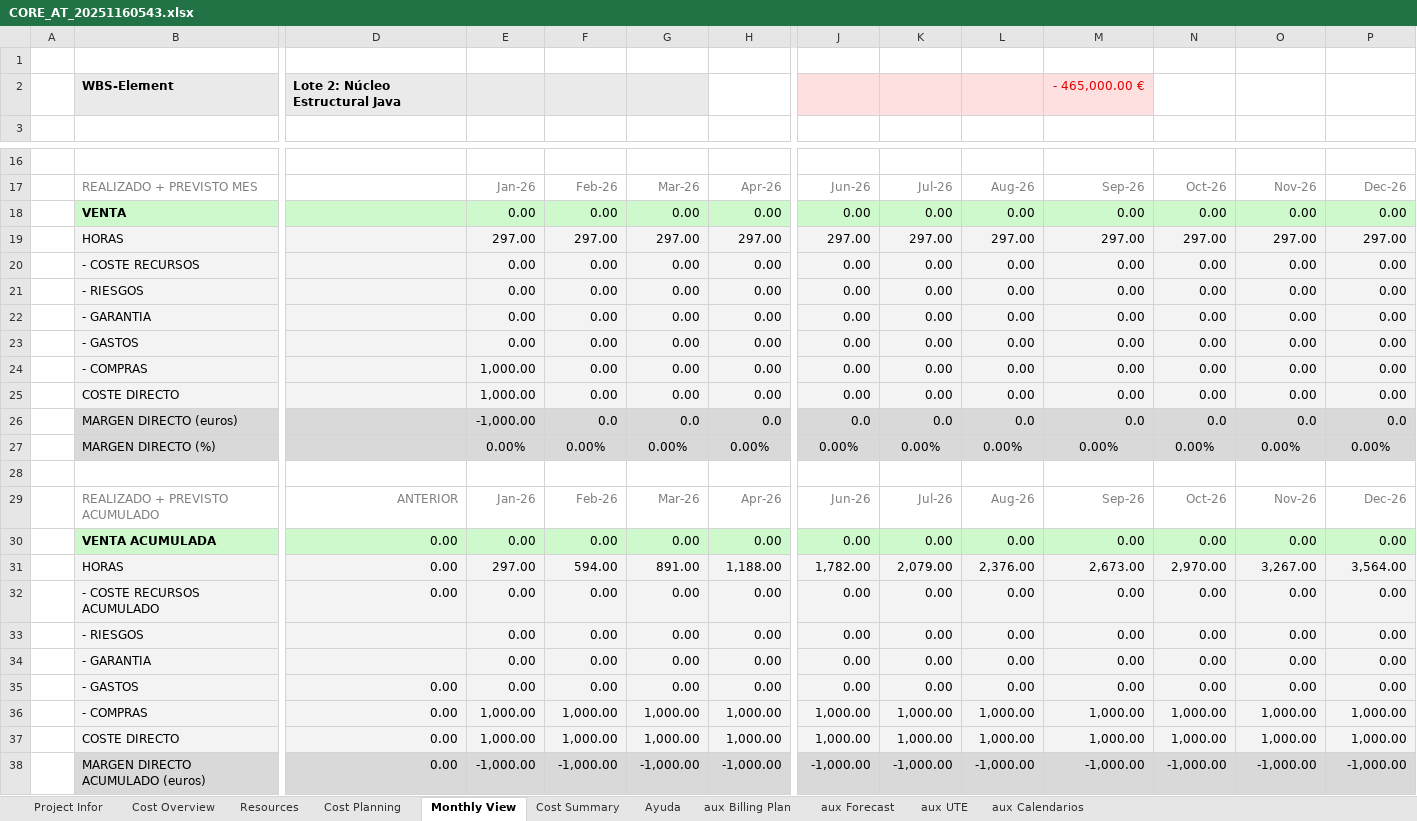
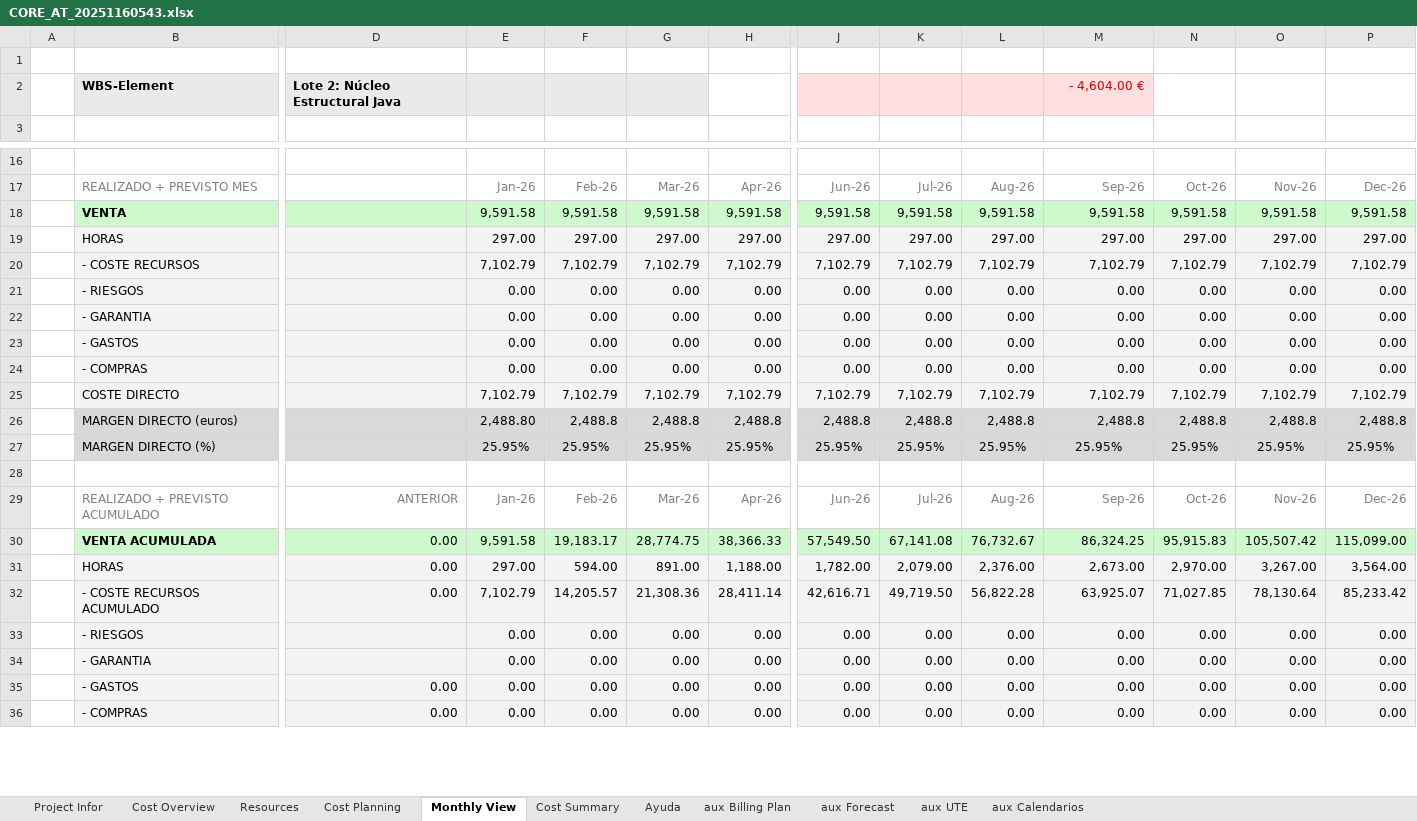
Before and after one commit to alvaroortegaangulo/oportunidad-generar-core-v3, an Excel workbook: oportunidad-generar-core-main/data/output/CORE_AT_20251160543.xlsx, sheet Monthly View, drawn as a sheet; only a part is shown, gaps mark what is left out; values as stored, in another font and other column widths than the file's, no borders; charts and pictures and conditional formats not drawn; removed rows and columns are numbered as before the commit, all else as after; rows hold the shown columns only; the diff covers the shown part only; the diff names each change by its address in the sheet, - before the commit and + after, or states it on an @@ line.

```diff
--- a/oportunidad-generar-core-main/data/output/CORE_AT_20251160543.xlsx (sheet Monthly View)
+++ b/oportunidad-generar-core-main/data/output/CORE_AT_20251160543.xlsx (sheet Monthly View)
-M2: - 465,000.00 €
+M2: - 4,604.00 €
-row 18:  | VENTA |  | 0.00 | 0.00 | 0.00 | 0.00 | 0.00 | 0.00 | 0.00 | 0.00 | 0.00 | 0.00 | 0.00
+row 18:  | VENTA |  | 9,591.58 | 9,591.58 | 9,591.58 | 9,591.58 | 9,591.58 | 9,591.58 | 9,591.58 | 9,591.58 | 9,591.58 | 9,591.58 | 9,591.58
-row 20:  | - COSTE RECURSOS |  | 0.00 | 0.00 | 0.00 | 0.00 | 0.00 | 0.00 | 0.00 | 0.00 | 0.00 | 0.00 | 0.00
+row 20:  | - COSTE RECURSOS |  | 7,102.79 | 7,102.79 | 7,102.79 | 7,102.79 | 7,102.79 | 7,102.79 | 7,102.79 | 7,102.79 | 7,102.79 | 7,102.79 | 7,102.79
-E24: 1,000.00
+E24: 0.00
-row 25:  | COSTE DIRECTO |  | 1,000.00 | 0.00 | 0.00 | 0.00 | 0.00 | 0.00 | 0.00 | 0.00 | 0.00 | 0.00 | 0.00
-row 26:  | MARGEN DIRECTO (euros) |  | -1,000.00 | 0.0 | 0.0 | 0.0 | 0.0 | 0.0 | 0.0 | 0.0 | 0.0 | 0.0 | 0.0
-row 27:  | MARGEN DIRECTO (%) |  | 0.00% | 0.00% | 0.00% | 0.00% | 0.00% | 0.00% | 0.00% | 0.00% | 0.00% | 0.00% | 0.00%
+row 25:  | COSTE DIRECTO |  | 7,102.79 | 7,102.79 | 7,102.79 | 7,102.79 | 7,102.79 | 7,102.79 | 7,102.79 | 7,102.79 | 7,102.79 | 7,102.79 | 7,102.79
+row 26:  | MARGEN DIRECTO (euros) |  | 2,488.80 | 2,488.8 | 2,488.8 | 2,488.8 | 2,488.8 | 2,488.8 | 2,488.8 | 2,488.8 | 2,488.8 | 2,488.8 | 2,488.8
+row 27:  | MARGEN DIRECTO (%) |  | 25.95% | 25.95% | 25.95% | 25.95% | 25.95% | 25.95% | 25.95% | 25.95% | 25.95% | 25.95% | 25.95%
-row 30:  | VENTA ACUMULADA | 0.00 | 0.00 | 0.00 | 0.00 | 0.00 | 0.00 | 0.00 | 0.00 | 0.00 | 0.00 | 0.00 | 0.00
+row 30:  | VENTA ACUMULADA | 0.00 | 9,591.58 | 19,183.17 | 28,774.75 | 38,366.33 | 57,549.50 | 67,141.08 | 76,732.67 | 86,324.25 | 95,915.83 | 105,507.42 | 115,099.00
-row 32:  | - COSTE RECURSOS ACUMULADO | 0.00 | 0.00 | 0.00 | 0.00 | 0.00 | 0.00 | 0.00 | 0.00 | 0.00 | 0.00 | 0.00 | 0.00
+row 32:  | - COSTE RECURSOS ACUMULADO | 0.00 | 7,102.79 | 14,205.57 | 21,308.36 | 28,411.14 | 42,616.71 | 49,719.50 | 56,822.28 | 63,925.07 | 71,027.85 | 78,130.64 | 85,233.42
-row 36:  | - COMPRAS | 0.00 | 1,000.00 | 1,000.00 | 1,000.00 | 1,000.00 | 1,000.00 | 1,000.00 | 1,000.00 | 1,000.00 | 1,000.00 | 1,000.00 | 1,000.00
-row 37:  | COSTE DIRECTO | 0.00 | 1,000.00 | 1,000.00 | 1,000.00 | 1,000.00 | 1,000.00 | 1,000.00 | 1,000.00 | 1,000.00 | 1,000.00 | 1,000.00 | 1,000.00
-row 38:  | MARGEN DIRECTO ACUMULADO (euros) | 0.00 | -1,000.00 | -1,000.00 | -1,000.00 | -1,000.00 | -1,000.00 | -1,000.00 | -1,000.00 | -1,000.00 | -1,000.00 | -1,000.00 | -1,000.00
+row 36:  | - COMPRAS | 0.00 | 0.00 | 0.00 | 0.00 | 0.00 | 0.00 | 0.00 | 0.00 | 0.00 | 0.00 | 0.00 | 0.00
```
Also changed, not shown: 3 added rows and 1 removed row elsewhere in this sheet, sheet Resources, sheet Cost Planning, sheet Cost Summary, sheet Project Infor, formulas that keep their value, oportunidad-generar-core-main/data/output/CORE_PC_20250256445.xlsx, 10 other files.
